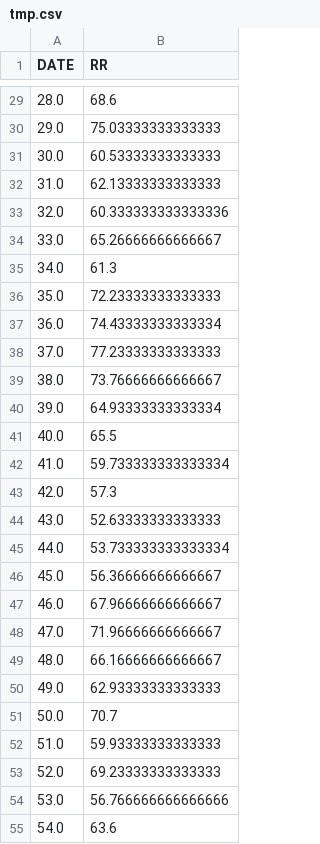
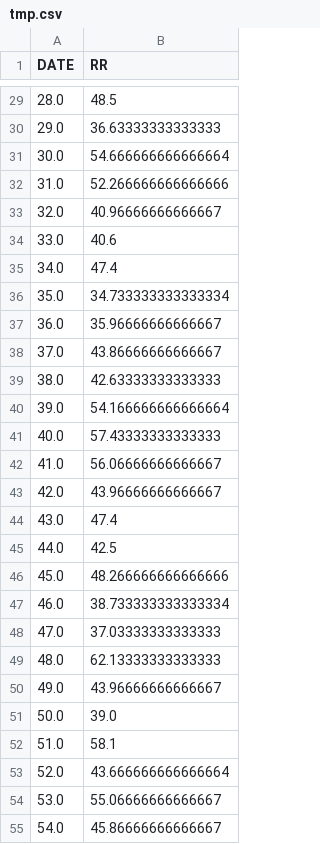
Before and after one commit to limuy2022/math_model, a CSV file: src/tmp.csv, drawn as a sheet; only a part is shown, gaps mark what is left out; the diff covers the shown part only.

```diff
--- a/src/tmp.csv
+++ b/src/tmp.csv
@@ -29,27 +29,27 @@ DATE,RR
-28.0,68.6
-29.0,75.03333333333333
-30.0,60.53333333333333
-31.0,62.13333333333333
-32.0,60.333333333333336
-33.0,65.26666666666667
-34.0,61.3
-35.0,72.23333333333333
-36.0,74.43333333333334
-37.0,77.23333333333333
-38.0,73.76666666666667
-39.0,64.93333333333334
-40.0,65.5
-41.0,59.733333333333334
-42.0,57.3
-43.0,52.63333333333333
-44.0,53.733333333333334
-45.0,56.36666666666667
-46.0,67.96666666666667
-47.0,71.96666666666667
-48.0,66.16666666666667
-49.0,62.93333333333333
-50.0,70.7
-51.0,59.93333333333333
-52.0,69.23333333333333
-53.0,56.766666666666666
-54.0,63.6
+28.0,48.5
+29.0,36.63333333333333
+30.0,54.666666666666664
+31.0,52.266666666666666
+32.0,40.96666666666667
+33.0,40.6
+34.0,47.4
+35.0,34.733333333333334
+36.0,35.96666666666667
+37.0,43.86666666666667
+38.0,42.63333333333333
+39.0,54.166666666666664
+40.0,57.43333333333333
+41.0,56.06666666666667
+42.0,43.96666666666667
+43.0,47.4
+44.0,42.5
+45.0,48.266666666666666
+46.0,38.733333333333334
+47.0,37.03333333333333
+48.0,62.13333333333333
+49.0,43.96666666666667
+50.0,39.0
+51.0,58.1
+52.0,43.666666666666664
+53.0,55.06666666666667
+54.0,45.86666666666667
```
Also changed, not shown: 61 removed rows and 33 edited cells elsewhere in this file, 17 other files.
